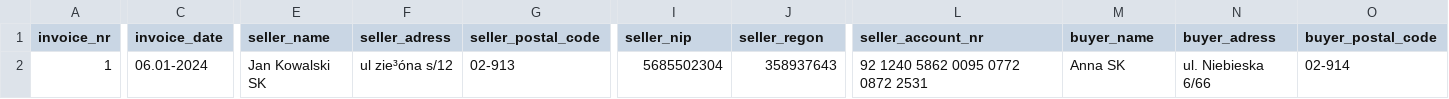
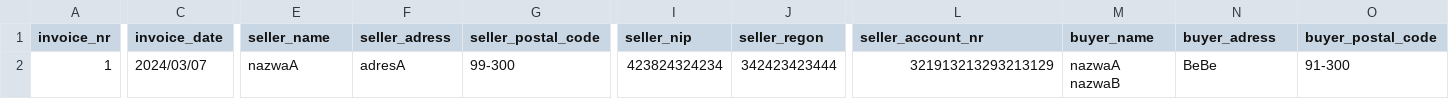
Before and after one commit to Juliusz32/PJF_2_Jaworski, a CSV file: data/saved_fill_data_from_pic.csv, drawn as a sheet; only a part is shown, gaps mark what is left out; the diff covers the shown part only; the diff names each change by its address in the sheet, - before the commit and + after, or states it on an @@ line.

```diff
--- a/data/saved_fill_data_from_pic.csv
+++ b/data/saved_fill_data_from_pic.csv
-C2 (invoice_date): 06.01-2024
+C2 (invoice_date): 2024/03/07
-E2 (seller_name): Jan Kowalski SK
+E2 (seller_name): nazwaA
-F2 (seller_adress): ul zie³óna s/12
+F2 (seller_adress): adresA
-G2 (seller_postal_code): 02-913
+G2 (seller_postal_code): 99-300
-I2 (seller_nip): 5685502304
+I2 (seller_nip): 423824324234
-J2 (seller_regon): 358937643
+J2 (seller_regon): 342423423444
-L2 (seller_account_nr): 92 1240 5862 0095 0772 0872 2531
+L2 (seller_account_nr): 321913213293213129
-M2 (buyer_name): Anna SK
+M2 (buyer_name): nazwaA nazwaB
-N2 (buyer_adress): ul. Niebieska 6/66
+N2 (buyer_adress): BeBe
-O2 (buyer_postal_code): 02-914
+O2 (buyer_postal_code): 91-300
```
Also changed, not shown: 3 edited cells elsewhere in this file, 3 other files.
